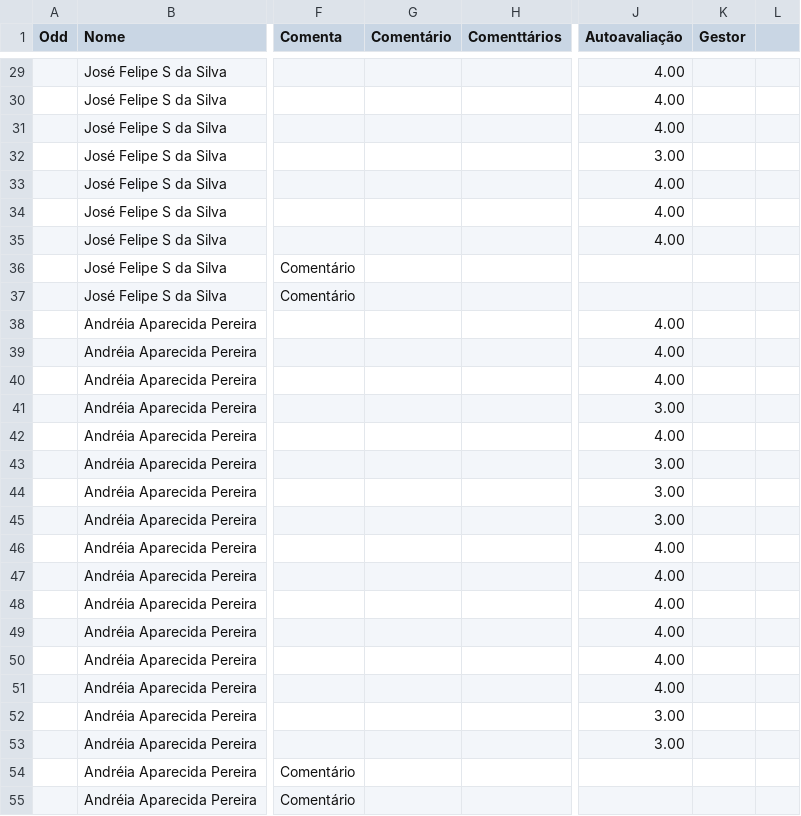
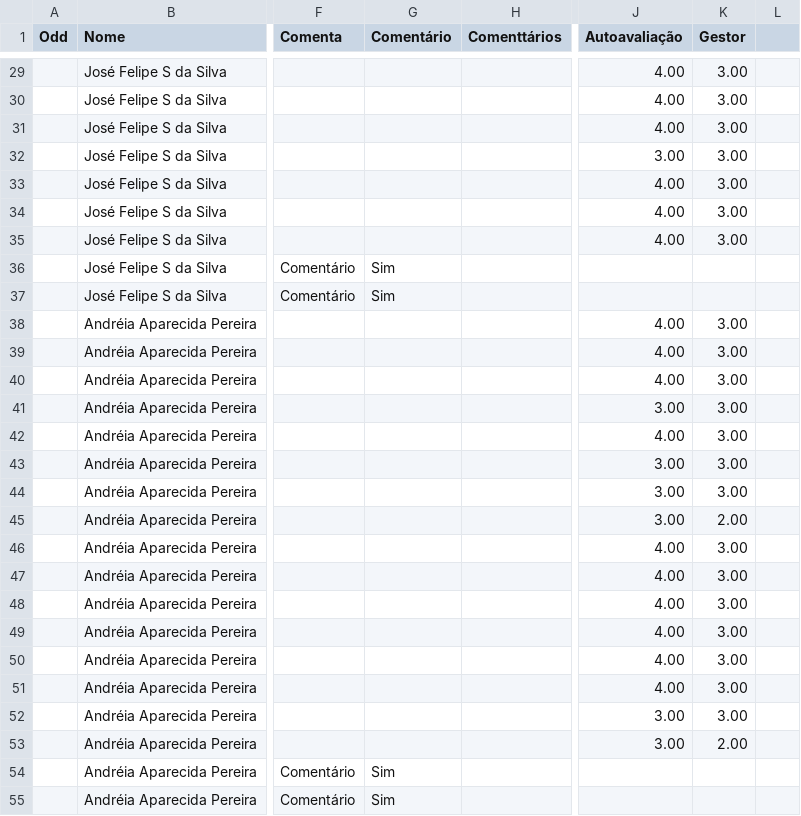
Before and after one commit to Danipag4/IdaPlast_Claudio, a CSV file: IdaPlastEqClaudio.csv, drawn as a sheet; only a part is shown, gaps mark what is left out; the diff covers the shown part only; the diff names each change by its address in the sheet, - before the commit and + after, or states it on an @@ line.

```diff
--- a/IdaPlastEqClaudio.csv
+++ b/IdaPlastEqClaudio.csv
-K29:K35 (Gestor): (empty)
+K29:K35 (Gestor): 3.00
-G36:G37 (Comentário): (empty)
+G36:G37 (Comentário): Sim
-K38:K44 (Gestor): (empty)
+K38:K44 (Gestor): 3.00
-K45 (Gestor): (empty)
+K45 (Gestor): 2.00
-K46:K52 (Gestor): (empty)
+K46:K52 (Gestor): 3.00
-K53 (Gestor): (empty)
+K53 (Gestor): 2.00
-G54:G55 (Comentário): (empty)
+G54:G55 (Comentário): Sim
```
Also changed, not shown: 64 edited cells elsewhere in this file, 1 other file.
